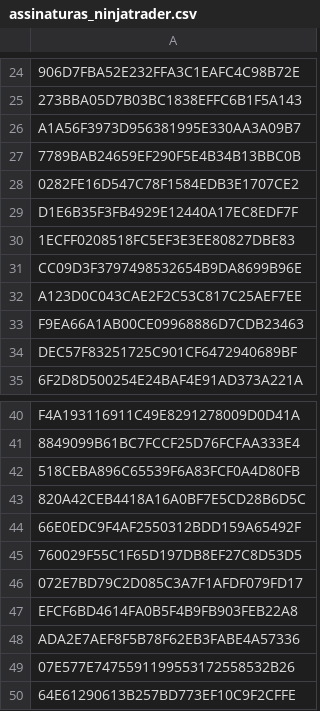
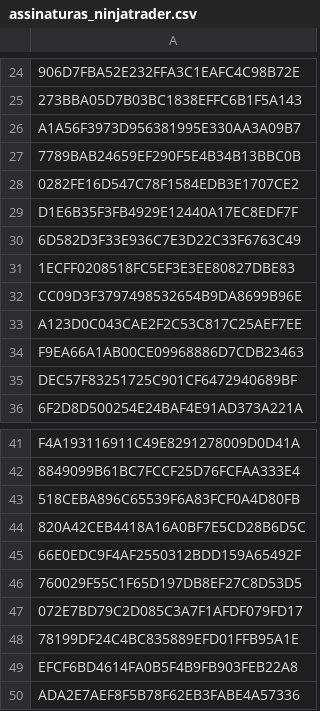
Before and after one commit to GammaGex/dados, a CSV file: assinaturas_ninjatrader.csv, drawn as a sheet; only a part is shown, gaps mark what is left out; the shorter side is filled out with more unchanged rows.

Commit message:
Atualizacao de IDs - 19/09/2025 01:44:09

```diff
--- a/assinaturas_ninjatrader.csv
+++ b/assinaturas_ninjatrader.csv
@@ -29,2 +29,3 @@ A1A56F3973D956381995E330AA3A09B7
 D1E6B35F3FB4929E12440A17EC8EDF7F
+6D582D3F33E936C7E3D22C33F6763C49
 1ECFF0208518FC5EF3E3EE80827DBE83
@@ -46,2 +47,3 @@ F4A193116911C49E8291278009D0D41A
 072E7BD79C2D085C3A7F1AFDF079FD17
+78199DF24C4BC835889EFD01FFB95A1E
 EFCF6BD4614FA0B5F4B9FB903FEB22A8
```
